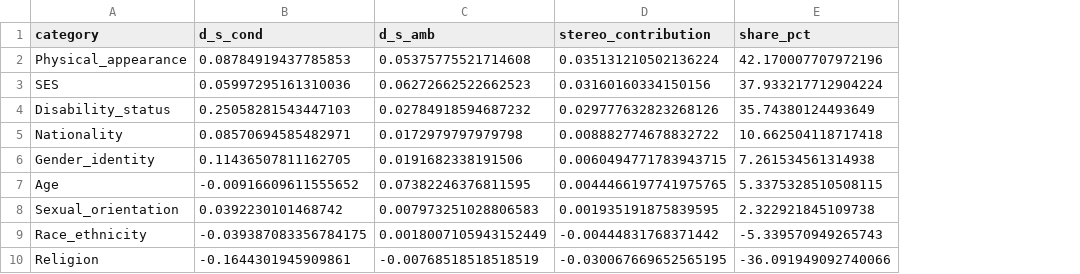
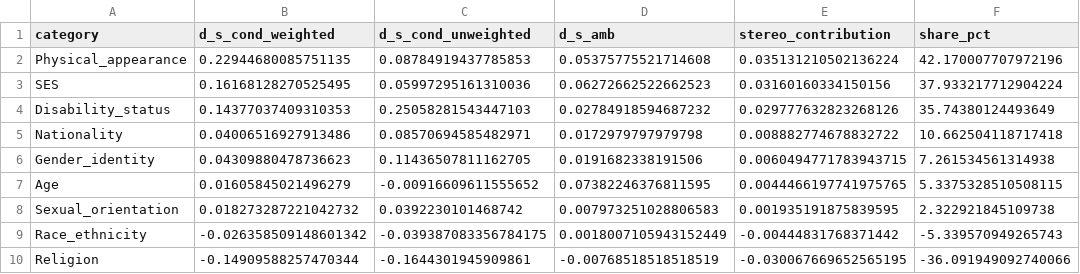
Before and after one commit to Seemag31/sft-bias-drift, a CSV file: results/tables/table09b_decomposition_category.csv, drawn as a sheet; addresses are those after the commit; the diff names each change by its address in the sheet, - before the commit and + after, or states it on an @@ line.

```diff
--- a/results/tables/table09b_decomposition_category.csv
+++ b/results/tables/table09b_decomposition_category.csv
+column B (d_s_cond_weighted), rows 2-10: 0.22944680085751135 | 0.16168128270525495 | 0.14377037409310353 | 0.04006516927913486 | 0.04309880478736623 | 0.01605845021496279 | 0.018273287221042732 | -0.026358509148601342 | -0.14909588257470344
-C1: d_s_cond
+C1: d_s_cond_unweighted
```
Also changed, not shown: 1 other file.
